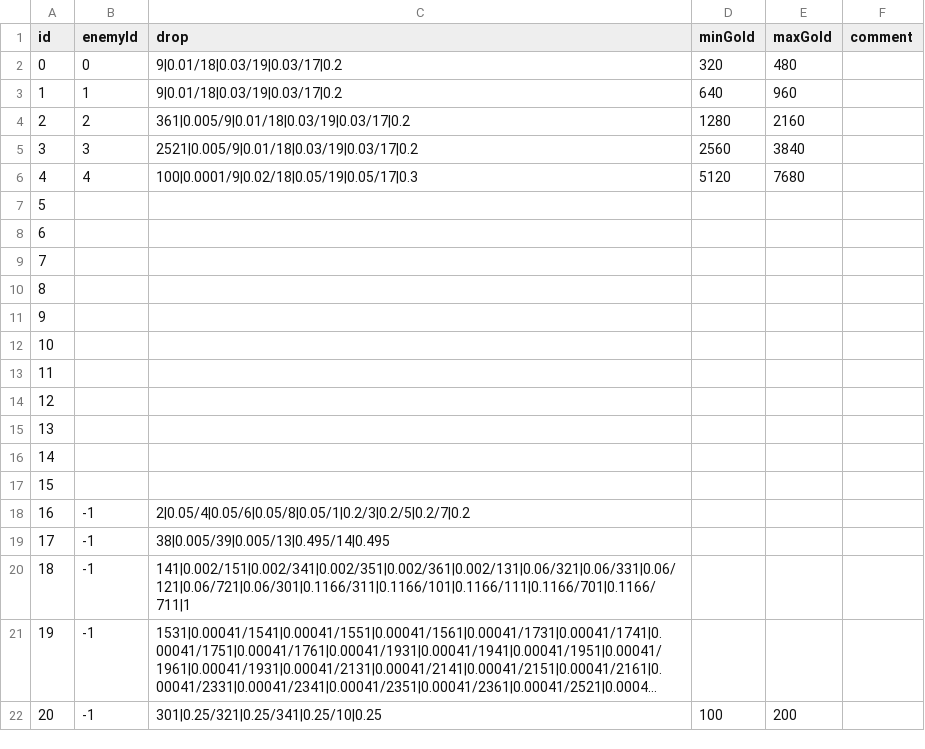
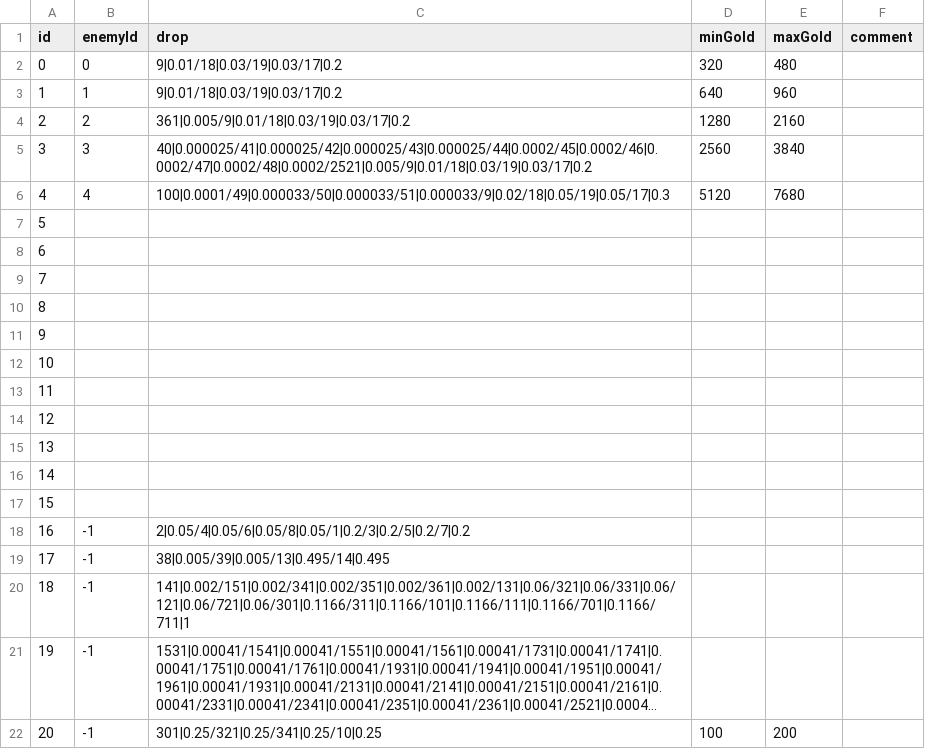
Before and after one commit to jehyeon/Soul-collector, a CSV file: Assets/Resources/Drop.csv, drawn as a sheet; long unchanged cells end in ….

```diff
--- a/Assets/Resources/Drop.csv
+++ b/Assets/Resources/Drop.csv
@@ -4,4 +4,4 @@
 2,2,361|0.005/9|0.01/18|0.03/19|0.03/17|0.2,1280,2160,
-3,3,2521|0.005/9|0.01/18|0.03/19|0.03/17|0.2,2560,3840,
-4,4,100|0.0001/9|0.02/18|0.05/19|0.05/17|0.3,5120,7680,
+3,3,40|0.000025/41|0.000025/42|0.000025/43|0.000025/44|0.0002/45|0.0002/46|0.0002/47|0.0002/48|0.0002/2521|0.005/9|0.01/18|0.03/19|0.03/17|0.2,2560,3840,
+4,4,100|0.0001/49|0.000033/50|0.000033/51|0.000033/9|0.02/18|0.05/19|0.05/17|0.3,5120,7680,
 5,,,,,
```
Also changed, not shown: Assets/Resources/Item.csv, 15 other files.
